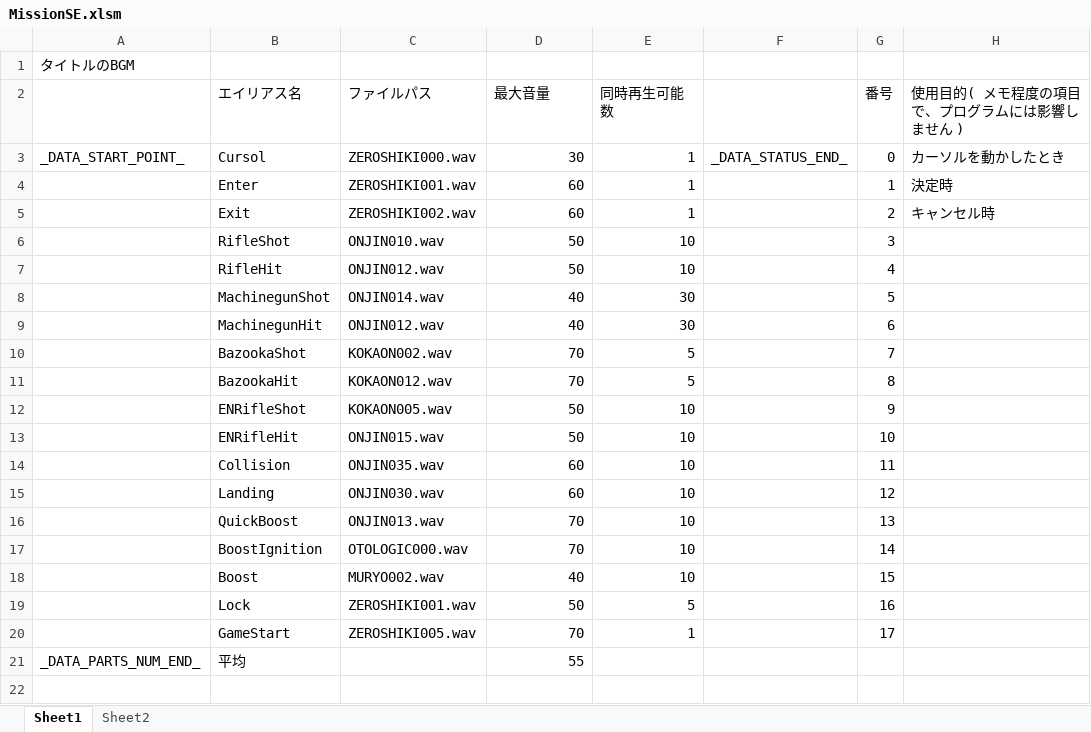
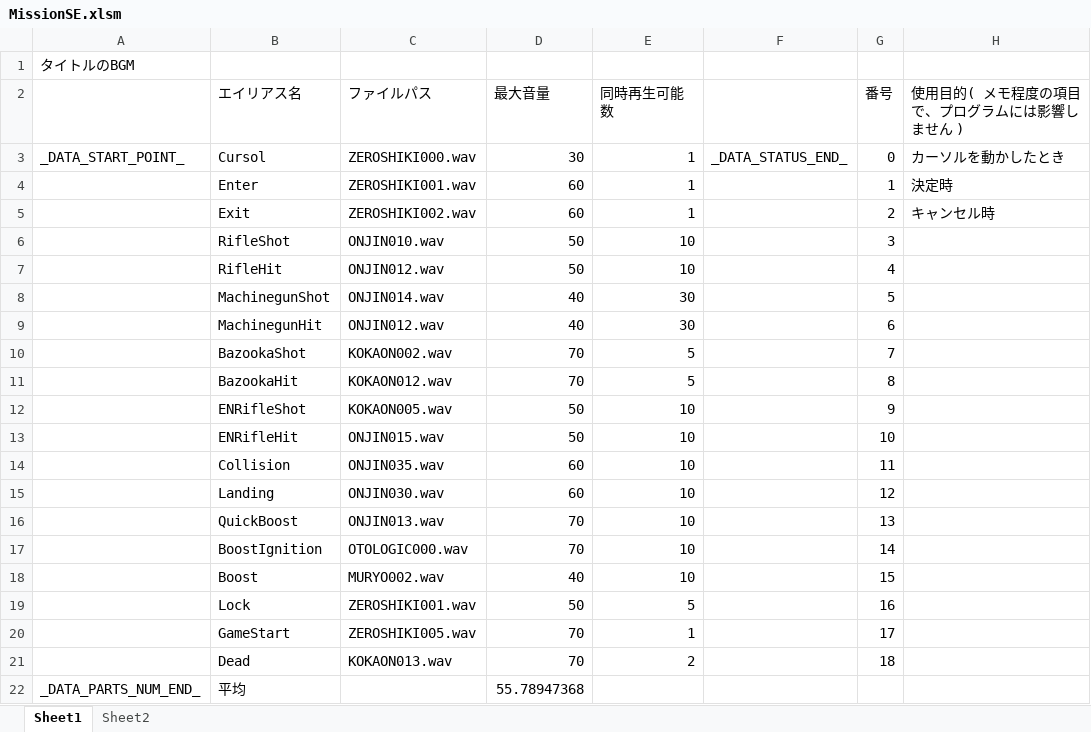
Before and after one commit to Tone2387/ShiningRoadProject, an Excel workbook: ShiningRoadProject/Data/Sound/Data/MissionSE.xlsm, sheet Sheet1, drawn as a sheet; values as stored, in another font and other column widths than the file's, no borders; charts and pictures and table styles not drawn; addresses are those after the commit; the diff names each change by its address in the sheet, - before the commit and + after, or states it on an @@ line.

```diff
--- a/ShiningRoadProject/Data/Sound/Data/MissionSE.xlsm (sheet Sheet1)
+++ b/ShiningRoadProject/Data/Sound/Data/MissionSE.xlsm (sheet Sheet1)
+row 21:  | Dead | KOKAON013.wav | 70 | 2 |  | 18
-D22 (最大音量): 55
+D22 (最大音量): 55.78947368
```
Also changed, not shown: charts or pictures, ShiningRoadProject/Data/FileData/Hiyoshi/RoboAI/Robo0/Base.xlsm, ShiningRoadProject/Data/RoboParts/Arms/RoboPartsData.xlsm, 6 other files.
